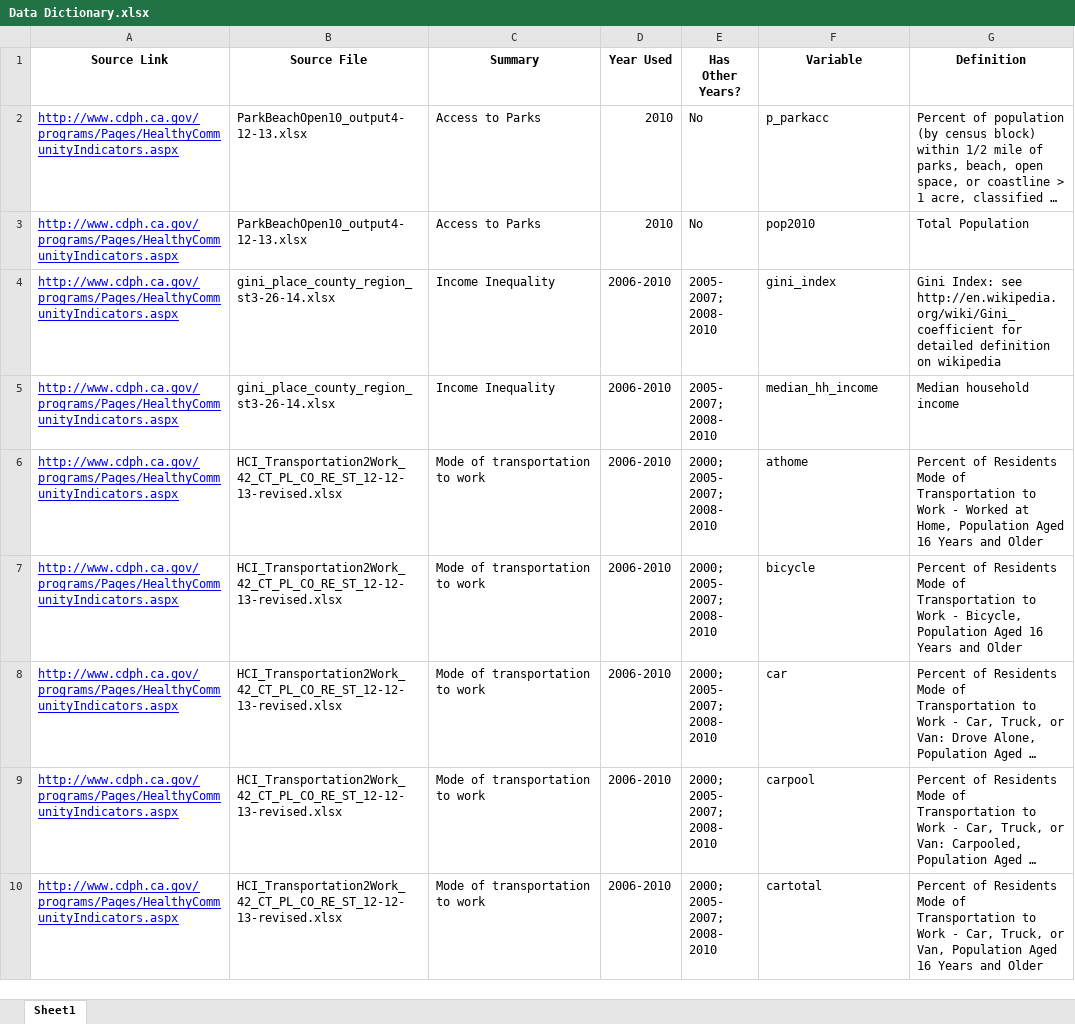
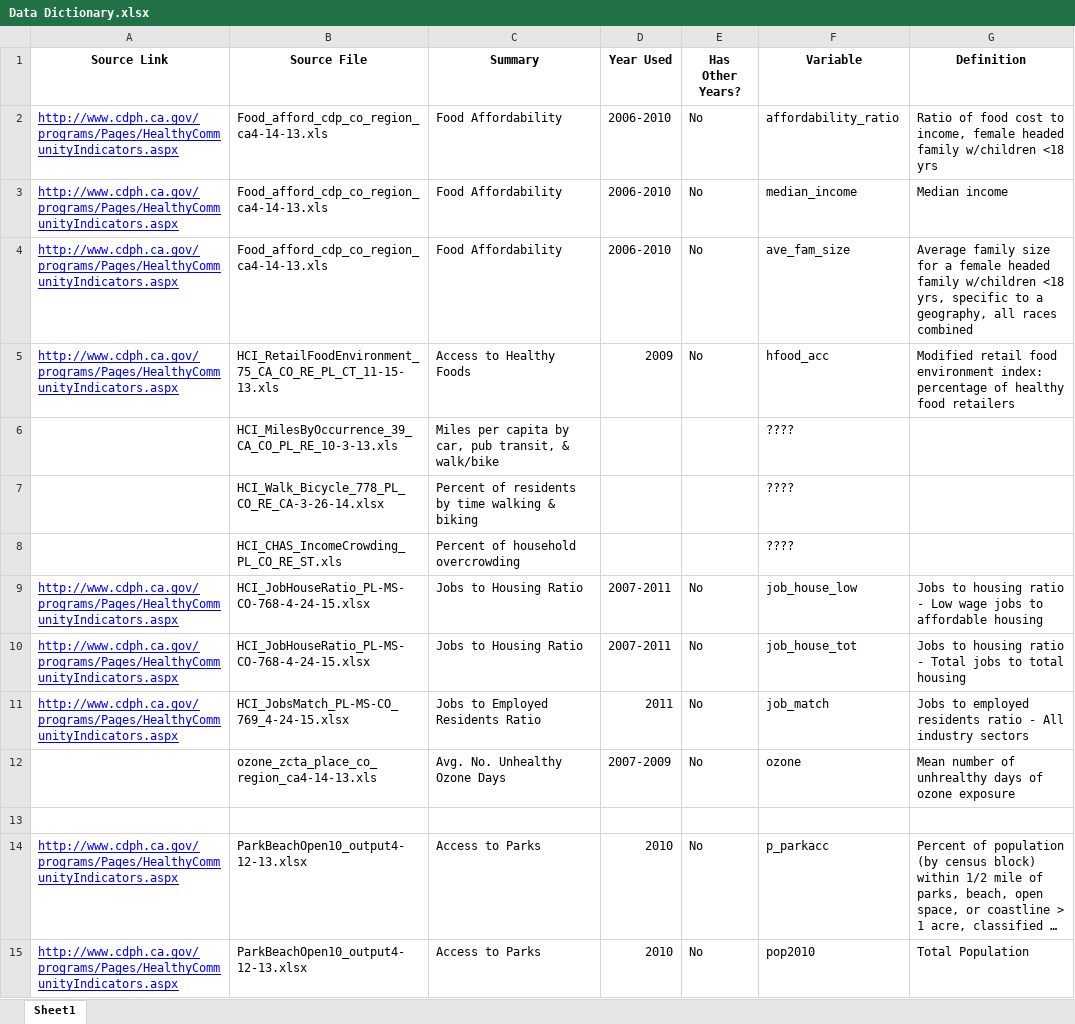
Before and after one commit to crsalviati/CA_Housing, an Excel workbook: Data Dictionary.xlsx, sheet Sheet1, drawn as a sheet; only a part is shown; the shorter side is filled out with more unchanged rows; long unchanged cells end in …; values as stored, in another font and other column widths than the file's, no borders; the diff names each change by its address in the sheet, - before the commit and + after, or states it on an @@ line.

```diff
--- a/Data Dictionary.xlsx (sheet Sheet1)
+++ b/Data Dictionary.xlsx (sheet Sheet1)
+row 2: http://www.cdph.ca.gov/programs/Pages/HealthyCommunityIndicators.aspx | Food_afford_cdp_co_region_ca4-14-13.xls | Food Affordability | 2006-2010 | No | affordability_ratio | Ratio of food cost to income, female headed family w/children <18 yrs
+row 3: http://www.cdph.ca.gov/programs/Pages/HealthyCommunityIndicators.aspx | Food_afford_cdp_co_region_ca4-14-13.xls | Food Affordability | 2006-2010 | No | median_income | Median income
+row 4: http://www.cdph.ca.gov/programs/Pages/HealthyCommunityIndicators.aspx | Food_afford_cdp_co_region_ca4-14-13.xls | Food Affordability | 2006-2010 | No | ave_fam_size | Average family size for a female headed family w/children <18 yrs, specific to a geography, all races combined
+row 5: http://www.cdph.ca.gov/programs/Pages/HealthyCommunityIndicators.aspx | HCI_RetailFoodEnvironment_75_CA_CO_RE_PL_CT_11-15-13.xls | Access to Healthy Foods | 2009 | No | hfood_acc | Modified retail food environment index: percentage of healthy food retailers
+row 6:  | HCI_MilesByOccurrence_39_CA_CO_PL_RE_10-3-13.xls | Miles per capita by car, pub transit, & walk/bike |  |  | ????
+row 7:  | HCI_Walk_Bicycle_778_PL_CO_RE_CA-3-26-14.xlsx | Percent of residents by time walking & biking |  |  | ????
+row 8:  | HCI_CHAS_IncomeCrowding_PL_CO_RE_ST.xls | Percent of household overcrowding |  |  | ????
+row 9: http://www.cdph.ca.gov/programs/Pages/HealthyCommunityIndicators.aspx | HCI_JobHouseRatio_PL-MS-CO-768-4-24-15.xlsx | Jobs to Housing Ratio | 2007-2011 | No | job_house_low | Jobs to housing ratio - Low wage jobs to affordable housing
+row 10: http://www.cdph.ca.gov/programs/Pages/HealthyCommunityIndicators.aspx | HCI_JobHouseRatio_PL-MS-CO-768-4-24-15.xlsx | Jobs to Housing Ratio | 2007-2011 | No | job_house_tot | Jobs to housing ratio - Total jobs to total housing
+row 11: http://www.cdph.ca.gov/programs/Pages/HealthyCommunityIndicators.aspx | HCI_JobsMatch_PL-MS-CO_769_4-24-15.xlsx | Jobs to Employed Residents Ratio | 2011 | No | job_match | Jobs to employed residents ratio - All industry sectors
+row 12:  | ozone_zcta_place_co_region_ca4-14-13.xls | Avg. No. Unhealthy Ozone Days | 2007-2009 | No | ozone | Mean number of unhrealthy days of ozone exposure
+row 13: (empty)
```
Also changed, not shown: 2 other files.
